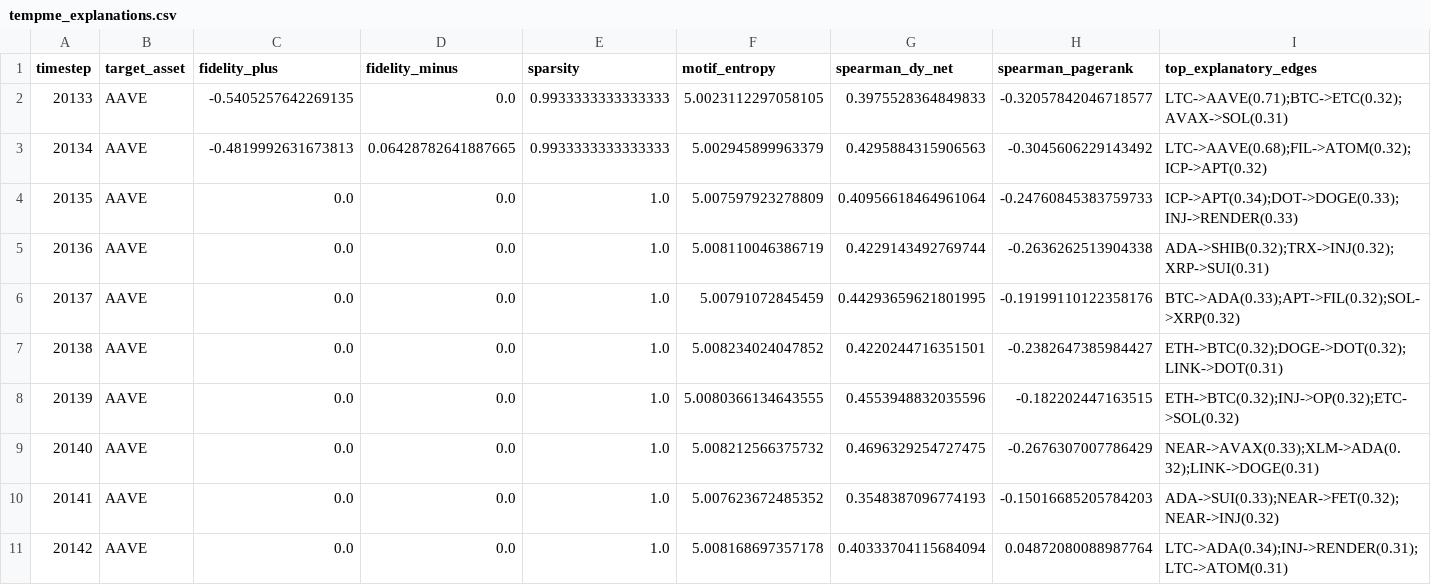
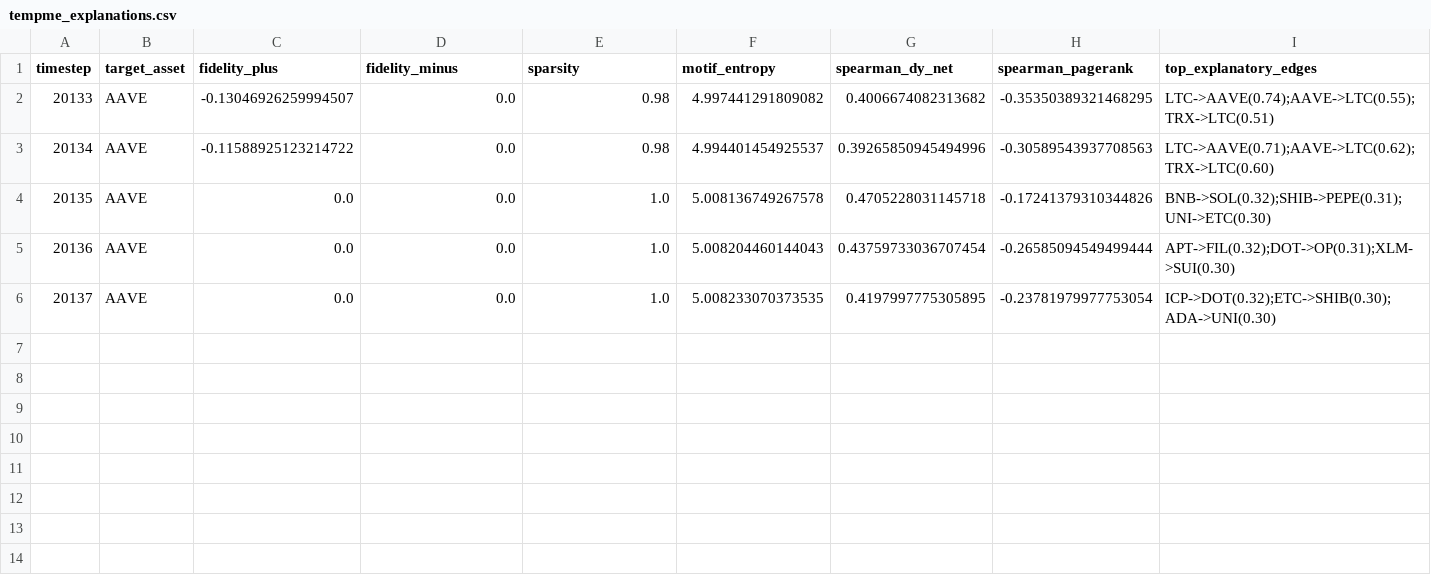
Before and after one commit to da-ksh-esh/CryptoGraph, a CSV file: reports/tempme_explanations.csv, drawn as a sheet; removed rows and columns are numbered as before the commit, all else as after; the diff names each change by its address in the sheet, - before the commit and + after, or states it on an @@ line.

Commit message:
fix(p0): resolve TGN memory order, inference, spatio-temporal GAE, TempME entropy loss and evaluate CLI

```diff
--- a/reports/tempme_explanations.csv
+++ b/reports/tempme_explanations.csv
+row 2: 20133 | AAVE | -0.13046926259994507 | 0.0 | 0.98 | 4.997441291809082 | 0.4006674082313682 | -0.35350389321468295 | LTC->AAVE(0.74);AAVE->LTC(0.55);TRX->LTC(0.51)
@@ column A (timestep) renumbered between rows 3 and 6 @@
-C3 (fidelity_plus): -0.5405257642269135
+C3 (fidelity_plus): -0.11588925123214722
-E3 (sparsity): 0.9933333333333333
+E3 (sparsity): 0.98
-F3 (motif_entropy): 5.0023112297058105
+F3 (motif_entropy): 4.994401454925537
-G3 (spearman_dy_net): 0.3975528364849833
+G3 (spearman_dy_net): 0.39265850945494996
-H3 (spearman_pagerank): -0.32057842046718577
+H3 (spearman_pagerank): -0.30589543937708563
-I3 (top_explanatory_edges): LTC->AAVE(0.71);BTC->ETC(0.32);AVAX->SOL(0.31)
+I3 (top_explanatory_edges): LTC->AAVE(0.71);AAVE->LTC(0.62);TRX->LTC(0.60)
-row 3: 20134 | AAVE | -0.4819992631673813 | 0.06428782641887665 | 0.9933333333333333 | 5.002945899963379 | 0.4295884315906563 | -0.3045606229143492 | LTC->AAVE(0.68);FIL->ATOM(0.32);ICP->APT(0.32)
-row 4: 20135 | AAVE | 0.0 | 0.0 | 1.0 | 5.007597923278809 | 0.40956618464961064 | -0.24760845383759733 | ICP->APT(0.34);DOT->DOGE(0.33);INJ->RENDER(0.33)
-F4 (motif_entropy): 5.008110046386719
+F4 (motif_entropy): 5.008136749267578
-G4 (spearman_dy_net): 0.4229143492769744
+G4 (spearman_dy_net): 0.4705228031145718
-H4 (spearman_pagerank): -0.2636262513904338
+H4 (spearman_pagerank): -0.17241379310344826
-I4 (top_explanatory_edges): ADA->SHIB(0.32);TRX->INJ(0.32);XRP->SUI(0.31)
+I4 (top_explanatory_edges): BNB->SOL(0.32);SHIB->PEPE(0.31);UNI->ETC(0.30)
-F5 (motif_entropy): 5.00791072845459
+F5 (motif_entropy): 5.008204460144043
-G5 (spearman_dy_net): 0.44293659621801995
+G5 (spearman_dy_net): 0.43759733036707454
-H5 (spearman_pagerank): -0.19199110122358176
+H5 (spearman_pagerank): -0.26585094549499444
-I5 (top_explanatory_edges): BTC->ADA(0.33);APT->FIL(0.32);SOL->XRP(0.32)
+I5 (top_explanatory_edges): APT->FIL(0.32);DOT->OP(0.31);XLM->SUI(0.30)
-row 7: 20138 | AAVE | 0.0 | 0.0 | 1.0 | 5.008234024047852 | 0.4220244716351501 | -0.2382647385984427 | ETH->BTC(0.32);DOGE->DOT(0.32);LINK->DOT(0.31)
-F6 (motif_entropy): 5.0080366134643555
+F6 (motif_entropy): 5.008233070373535
-G6 (spearman_dy_net): 0.4553948832035596
+G6 (spearman_dy_net): 0.4197997775305895
-H6 (spearman_pagerank): -0.182202447163515
+H6 (spearman_pagerank): -0.23781979977753054
-I6 (top_explanatory_edges): ETH->BTC(0.32);INJ->OP(0.32);ETC->SOL(0.32)
+I6 (top_explanatory_edges): ICP->DOT(0.32);ETC->SHIB(0.30);ADA->UNI(0.30)
-row 9: 20140 | AAVE | 0.0 | 0.0 | 1.0 | 5.008212566375732 | 0.4696329254727475 | -0.2676307007786429 | NEAR->AVAX(0.33);XLM->ADA(0.32);LINK->DOGE(0.31)
-row 10: 20141 | AAVE | 0.0 | 0.0 | 1.0 | 5.007623672485352 | 0.3548387096774193 | -0.15016685205784203 | ADA->SUI(0.33);NEAR->FET(0.32);NEAR->INJ(0.32)
-row 11: 20142 | AAVE | 0.0 | 0.0 | 1.0 | 5.008168697357178 | 0.40333704115684094 | 0.04872080088987764 | LTC->ADA(0.34);INJ->RENDER(0.31);LTC->ATOM(0.31)
```
Also changed, not shown: reports/explanation_validation.csv, 10 other files.
